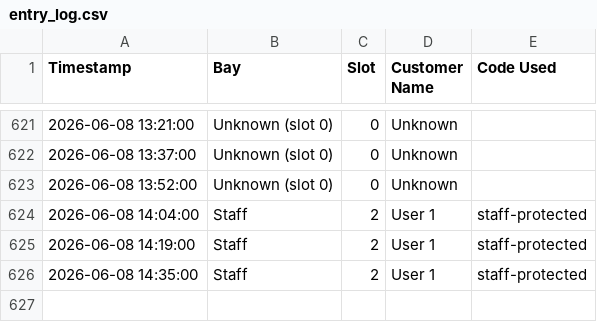
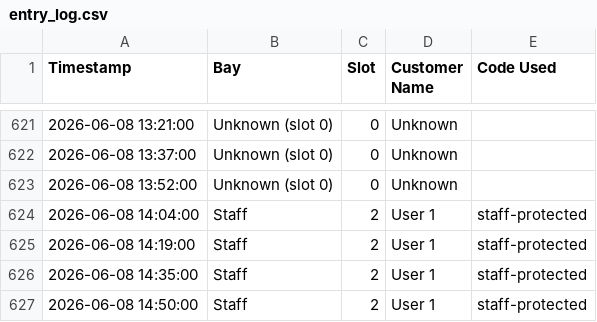
Before and after one commit to adminrevo37/Home-Assistant-Stirling, a CSV file: www/entry_log.csv, drawn as a sheet; only a part is shown, gaps mark what is left out; the diff names each change by its address in the sheet, - before the commit and + after, or states it on an @@ line.

```diff
--- a/www/entry_log.csv
+++ b/www/entry_log.csv
+row 627: 2026-06-08 14:50:00 | Staff | 2 | User 1 | staff-protected
```
Also changed, not shown: 2 other files.
